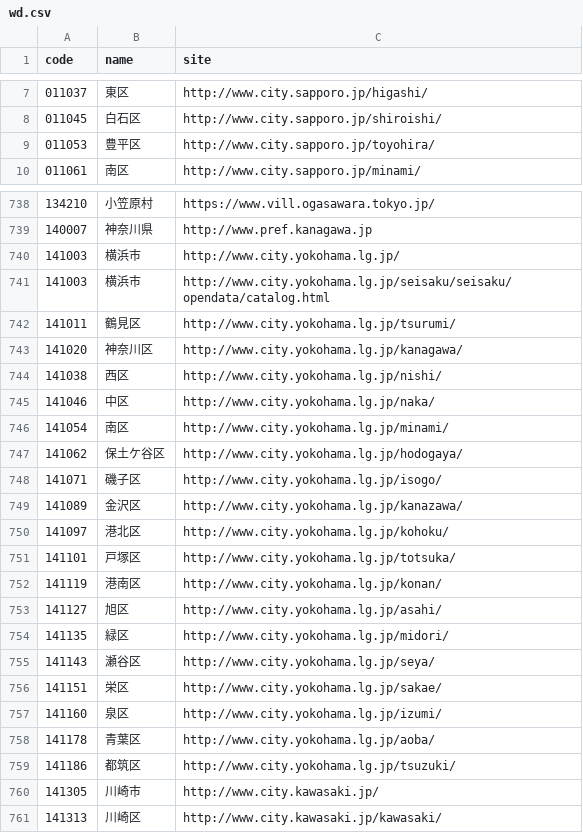
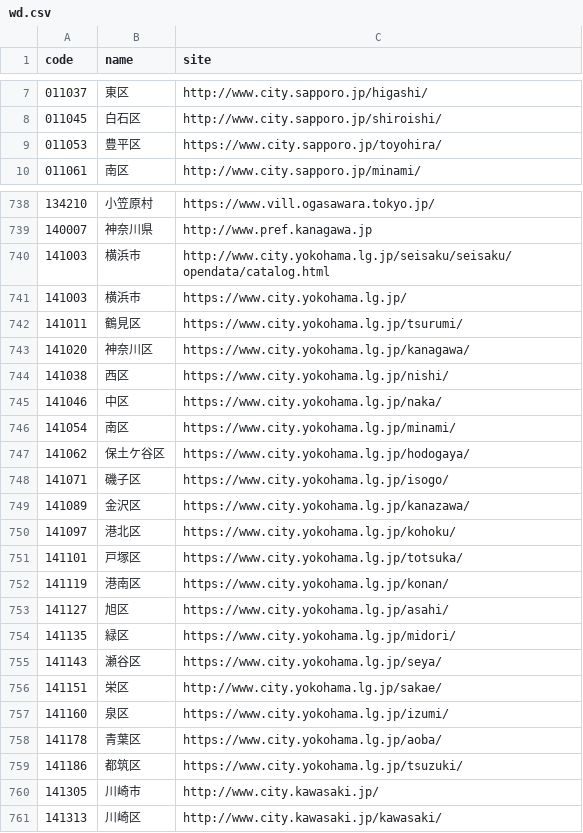
Before and after one commit to hkwi/lgjp_web, a CSV file: docs/wd.csv, drawn as a sheet; only a part is shown, gaps mark what is left out; the diff covers the shown part only.

```diff
--- a/docs/wd.csv
+++ b/docs/wd.csv
@@ -8,3 +8,3 @@ code,name,site
 011045,白石区,http://www.city.sapporo.jp/shiroishi/
-011053,豊平区,http://www.city.sapporo.jp/toyohira/
+011053,豊平区,https://www.city.sapporo.jp/toyohira/
 011061,南区,http://www.city.sapporo.jp/minami/
@@ -739,22 +739,22 @@ code,name,site
 140007,神奈川県,http://www.pref.kanagawa.jp
-141003,横浜市,http://www.city.yokohama.lg.jp/
 141003,横浜市,http://www.city.yokohama.lg.jp/seisaku/seisaku/opendata/catalog.html
-141011,鶴見区,http://www.city.yokohama.lg.jp/tsurumi/
-141020,神奈川区,http://www.city.yokohama.lg.jp/kanagawa/
-141038,西区,http://www.city.yokohama.lg.jp/nishi/
-141046,中区,http://www.city.yokohama.lg.jp/naka/
-141054,南区,http://www.city.yokohama.lg.jp/minami/
-141062,保土ケ谷区,http://www.city.yokohama.lg.jp/hodogaya/
-141071,磯子区,http://www.city.yokohama.lg.jp/isogo/
-141089,金沢区,http://www.city.yokohama.lg.jp/kanazawa/
-141097,港北区,http://www.city.yokohama.lg.jp/kohoku/
-141101,戸塚区,http://www.city.yokohama.lg.jp/totsuka/
-141119,港南区,http://www.city.yokohama.lg.jp/konan/
-141127,旭区,http://www.city.yokohama.lg.jp/asahi/
-141135,緑区,http://www.city.yokohama.lg.jp/midori/
-141143,瀬谷区,http://www.city.yokohama.lg.jp/seya/
+141003,横浜市,https://www.city.yokohama.lg.jp/
+141011,鶴見区,https://www.city.yokohama.lg.jp/tsurumi/
+141020,神奈川区,https://www.city.yokohama.lg.jp/kanagawa/
+141038,西区,https://www.city.yokohama.lg.jp/nishi/
+141046,中区,https://www.city.yokohama.lg.jp/naka/
+141054,南区,https://www.city.yokohama.lg.jp/minami/
+141062,保土ケ谷区,https://www.city.yokohama.lg.jp/hodogaya/
+141071,磯子区,https://www.city.yokohama.lg.jp/isogo/
+141089,金沢区,https://www.city.yokohama.lg.jp/kanazawa/
+141097,港北区,https://www.city.yokohama.lg.jp/kohoku/
+141101,戸塚区,https://www.city.yokohama.lg.jp/totsuka/
+141119,港南区,https://www.city.yokohama.lg.jp/konan/
+141127,旭区,https://www.city.yokohama.lg.jp/asahi/
+141135,緑区,https://www.city.yokohama.lg.jp/midori/
+141143,瀬谷区,https://www.city.yokohama.lg.jp/seya/
 141151,栄区,http://www.city.yokohama.lg.jp/sakae/
-141160,泉区,http://www.city.yokohama.lg.jp/izumi/
-141178,青葉区,http://www.city.yokohama.lg.jp/aoba/
-141186,都筑区,http://www.city.yokohama.lg.jp/tsuzuki/
+141160,泉区,https://www.city.yokohama.lg.jp/izumi/
+141178,青葉区,https://www.city.yokohama.lg.jp/aoba/
+141186,都筑区,https://www.city.yokohama.lg.jp/tsuzuki/
 141305,川崎市,http://www.city.kawasaki.jp/
```
Also changed, not shown: 17 edited cells elsewhere in this file, 2 other files.
